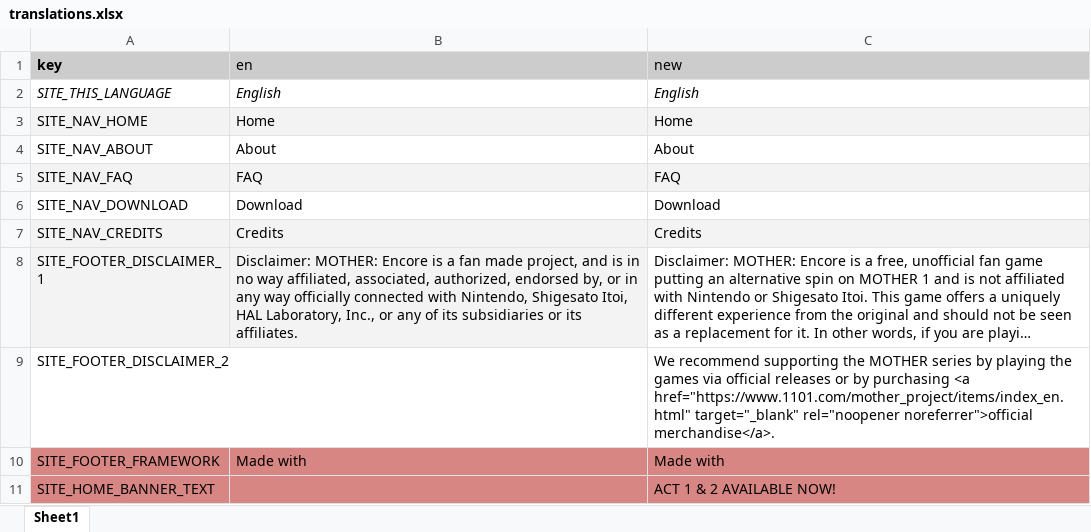
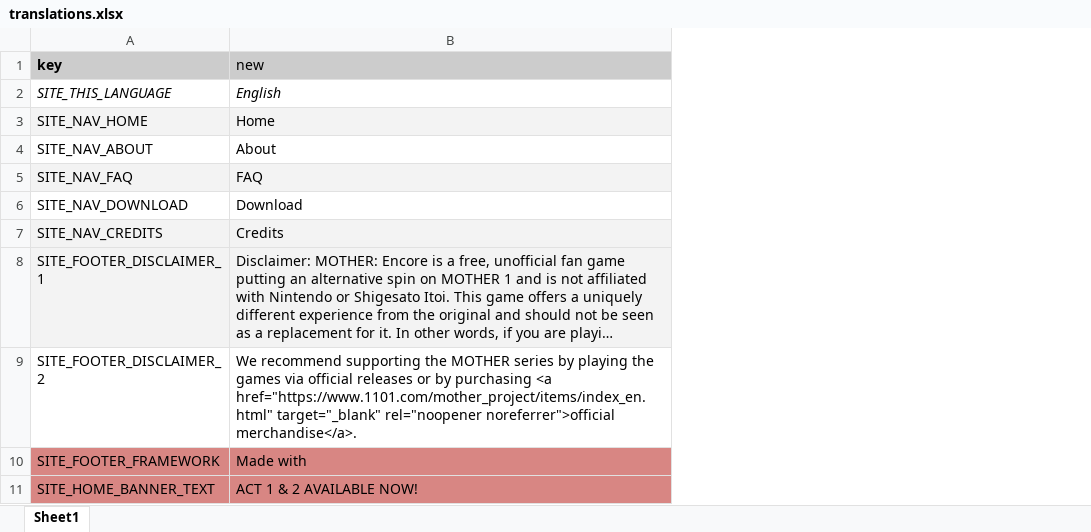
Before and after one commit to vinimesquitamoraes/web_sites_deploy_test, an Excel workbook: src/assets/xlsx/translations.xlsx, sheet Sheet1, drawn as a sheet; only a part is shown; long unchanged cells end in …; values as stored, in another font and other column widths than the file's, no borders; charts and pictures and table styles not drawn; removed rows and columns are numbered as before the commit, all else as after; the diff names each change by its address in the sheet, - before the commit and + after, or states it on an @@ line.

```diff
--- a/src/assets/xlsx/translations.xlsx (sheet Sheet1)
+++ b/src/assets/xlsx/translations.xlsx (sheet Sheet1)
-column B (en), rows 2-10: English | Home | About | FAQ | Download | Credits | Disclaimer: MOTHER: Encore is a fan made project, and is in no way affiliated, associated, authorized, endorsed by, or in any way officially connected with Nintendo, Shigesato Itoi, HAL Laboratory, Inc., or any of its subsidiaries or its affiliates. |  | Made with
-B8 fill: none
+B8 fill: #F3F3F3
```
Also changed, not shown: charts or pictures, 9 other files.
